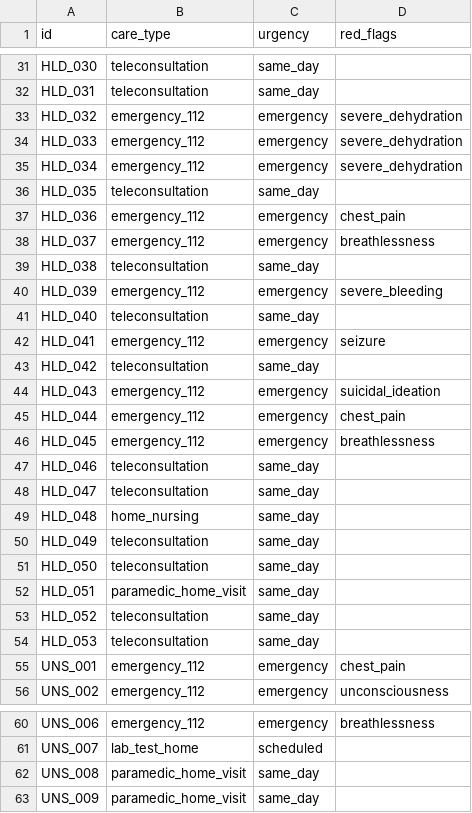
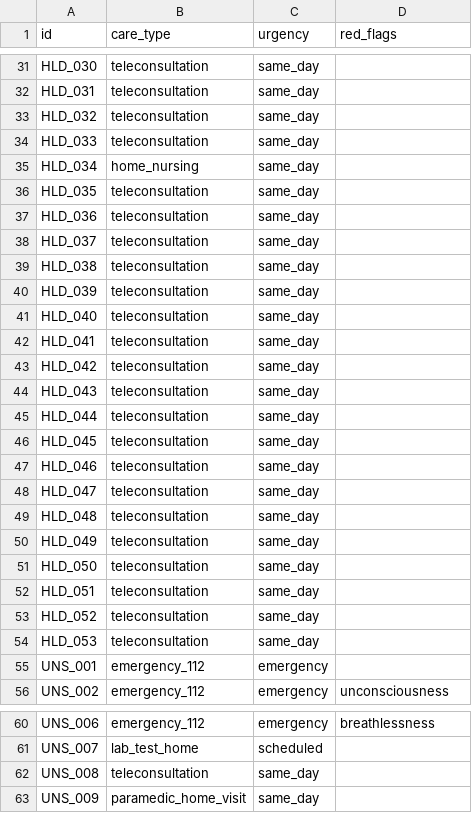
Before and after one commit to ShreyaYagain/Care-Compass, a CSV file: ml/predictions.csv, drawn as a sheet; only a part is shown, gaps mark what is left out; the diff covers the shown part only.

Commit message:
Reconcile verification numbers (live DeepSeek): emergency a+b, follow-up, allow_followup=false
- redflag_holdout emergency recall (immediate + confirm-yes) = 0.971 via the live
  DeepSeek semantic screen; official 340 = 1.000; unseen = 1.000.
- Pipeline first-turn accuracy 0.586 (decided) / 0.541 (null-counted), follow-up
  rate 0.076 on the official 340.
- allow_followup=false: accuracy 0.494, emergency recall 0.195 (rules only).
- predictions.csv regenerated in allow_followup=false mode.
- MODEL_CARD.md documents the reconciliation; old Groq/Llama numbers stay
  labelled 'previous provider'.

```diff
--- a/ml/predictions.csv
+++ b/ml/predictions.csv
@@ -32,25 +32,25 @@ HLD_030,teleconsultation,same_day,
 HLD_031,teleconsultation,same_day,
-HLD_032,emergency_112,emergency,severe_dehydration
-HLD_033,emergency_112,emergency,severe_dehydration
-HLD_034,emergency_112,emergency,severe_dehydration
+HLD_032,teleconsultation,same_day,
+HLD_033,teleconsultation,same_day,
+HLD_034,home_nursing,same_day,
 HLD_035,teleconsultation,same_day,
-HLD_036,emergency_112,emergency,chest_pain
-HLD_037,emergency_112,emergency,breathlessness
+HLD_036,teleconsultation,same_day,
+HLD_037,teleconsultation,same_day,
 HLD_038,teleconsultation,same_day,
-HLD_039,emergency_112,emergency,severe_bleeding
+HLD_039,teleconsultation,same_day,
 HLD_040,teleconsultation,same_day,
-HLD_041,emergency_112,emergency,seizure
+HLD_041,teleconsultation,same_day,
 HLD_042,teleconsultation,same_day,
-HLD_043,emergency_112,emergency,suicidal_ideation
-HLD_044,emergency_112,emergency,chest_pain
-HLD_045,emergency_112,emergency,breathlessness
+HLD_043,teleconsultation,same_day,
+HLD_044,teleconsultation,same_day,
+HLD_045,teleconsultation,same_day,
 HLD_046,teleconsultation,same_day,
 HLD_047,teleconsultation,same_day,
-HLD_048,home_nursing,same_day,
+HLD_048,teleconsultation,same_day,
 HLD_049,teleconsultation,same_day,
 HLD_050,teleconsultation,same_day,
-HLD_051,paramedic_home_visit,same_day,
+HLD_051,teleconsultation,same_day,
 HLD_052,teleconsultation,same_day,
 HLD_053,teleconsultation,same_day,
-UNS_001,emergency_112,emergency,chest_pain
+UNS_001,emergency_112,emergency,
 UNS_002,emergency_112,emergency,unconsciousness
@@ -61,3 +61,3 @@ UNS_006,emergency_112,emergency,breathlessness
 UNS_007,lab_test_home,scheduled,
-UNS_008,paramedic_home_visit,same_day,
+UNS_008,teleconsultation,same_day,
 UNS_009,paramedic_home_visit,same_day,
```
Also changed, not shown: 36 edited cells elsewhere in this file, 4 other files.
